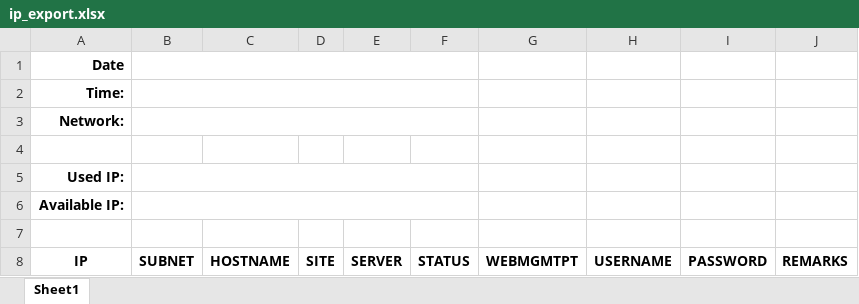
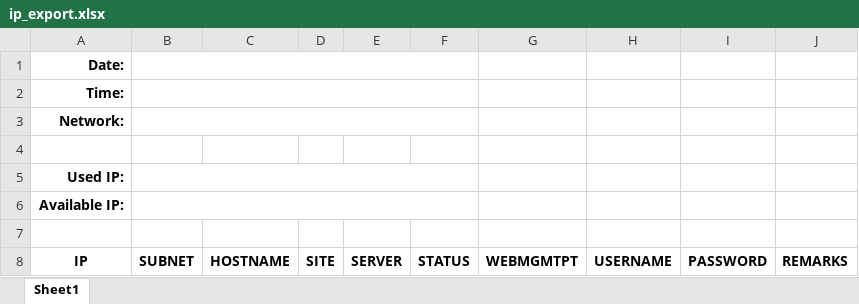
Before and after one commit to ianp613/Wifi-Inventory, an Excel workbook: Inventory/assets/files/ip_export.xlsx, sheet Sheet1, drawn as a sheet; values as stored, in another font and other column widths than the file's, no borders; the diff names each change by its address in the sheet, - before the commit and + after, or states it on an @@ line.

```diff
--- a/Inventory/assets/files/ip_export.xlsx (sheet Sheet1)
+++ b/Inventory/assets/files/ip_export.xlsx (sheet Sheet1)
-A1: Date
+A1: Date:
```
Also changed, not shown: 16 other files.
